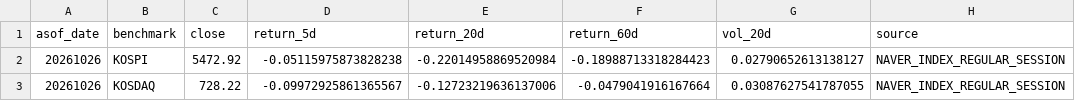
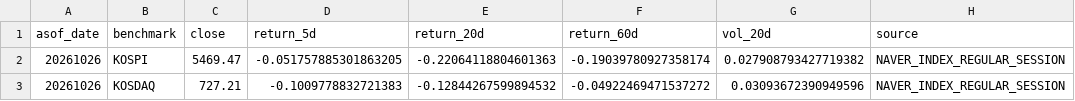
Before and after one commit to cosak66-eng/ai-stock-forward-test-v1, a CSV file: data/benchmark_snapshot_20261026.csv, drawn as a sheet.

```diff
--- a/data/benchmark_snapshot_20261026.csv
+++ b/data/benchmark_snapshot_20261026.csv
@@ -1,3 +1,3 @@
 asof_date,benchmark,close,return_5d,return_20d,return_60d,vol_20d,source
-20261026,KOSPI,5472.92,-0.05115975873828238,-0.22014958869520984,-0.18988713318284423,0.02790652613138127,NAVER_INDEX_REGULAR_SESSION
-20261026,KOSDAQ,728.22,-0.09972925861365567,-0.12723219636137006,-0.0479041916167664,0.03087627541787055,NAVER_INDEX_REGULAR_SESSION
+20261026,KOSPI,5469.47,-0.051757885301863205,-0.22064118804601363,-0.19039780927358174,0.027908793427719382,NAVER_INDEX_REGULAR_SESSION
+20261026,KOSDAQ,727.21,-0.1009778832721383,-0.12844267599894532,-0.04922469471537272,0.03093672390949596,NAVER_INDEX_REGULAR_SESSION
```
Also changed, not shown: data/etf_snapshot_20261026.csv, data/regular_close_capture_20261026.csv, 6 other files.
